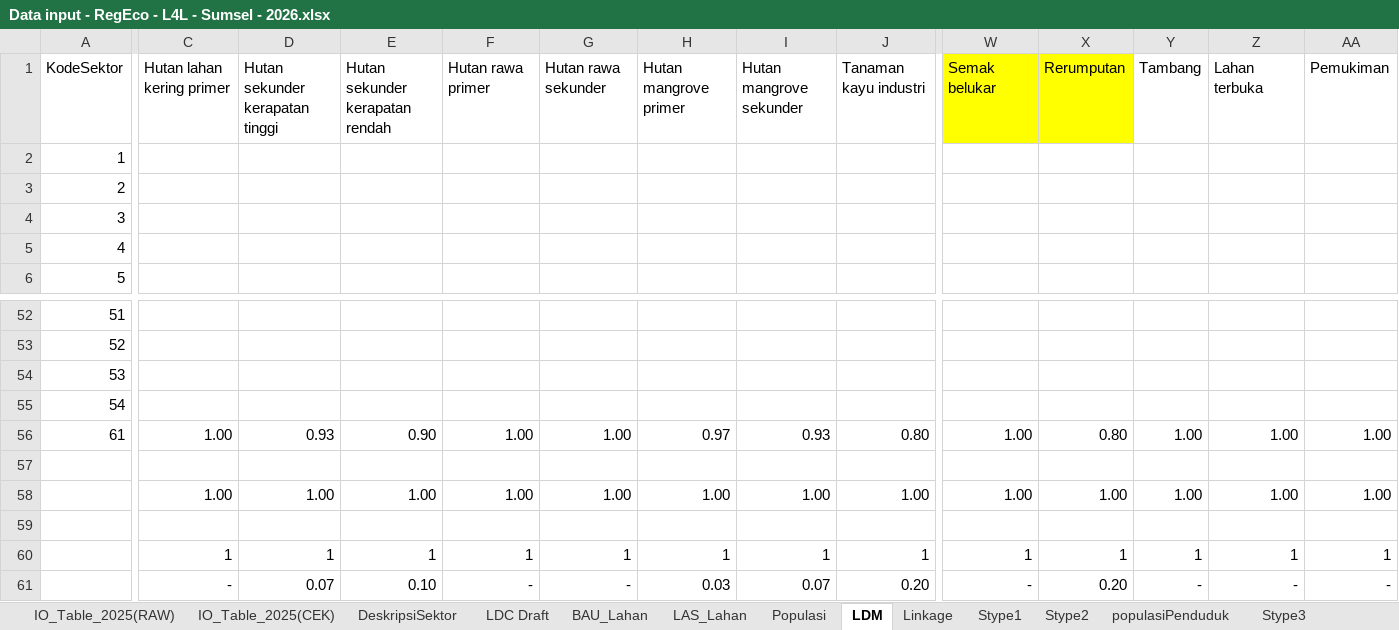
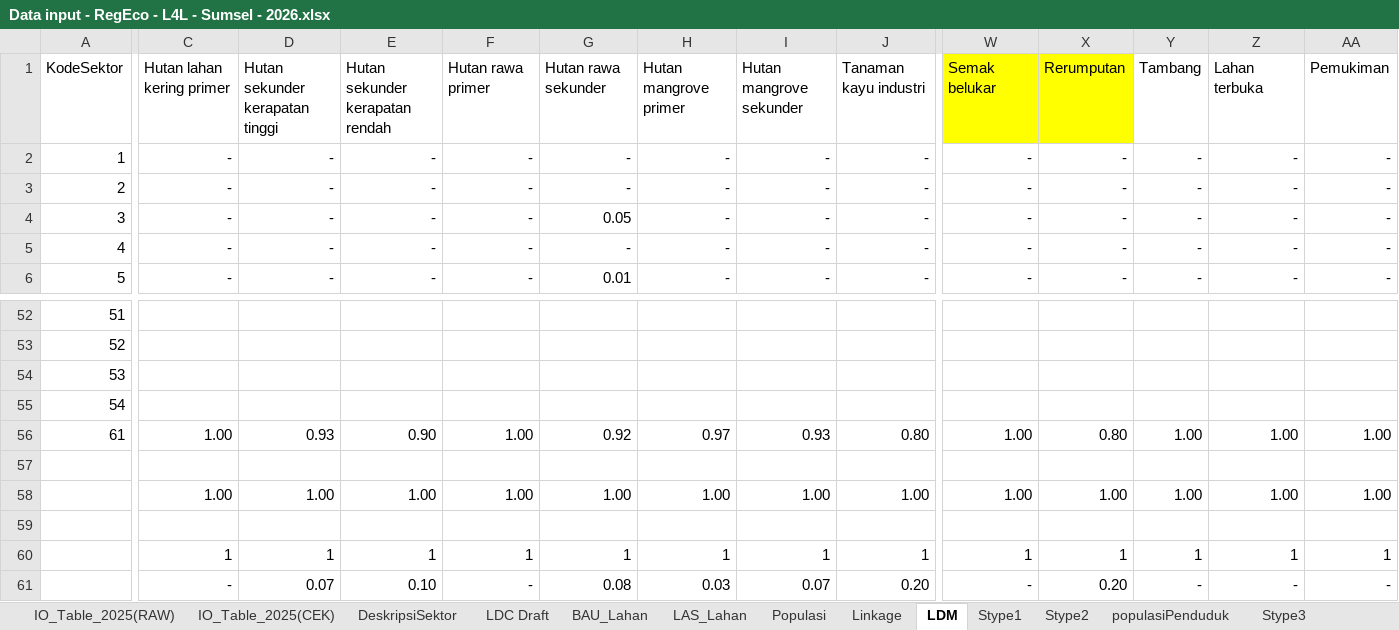
Before and after one commit to dewikiswani/Regional-Economy-GGP-Sumsel-2026, an Excel workbook: Data input - RegEco - L4L - Sumsel - 2026.xlsx, sheet LDM, drawn as a sheet; only a part is shown, gaps mark what is left out; values as stored, in another font and other column widths than the file's, no borders; the diff covers the shown part only; the diff names each change by its address in the sheet, - before the commit and + after, or states it on an @@ line.

```diff
--- a/Data input - RegEco - L4L - Sumsel - 2026.xlsx (sheet LDM)
+++ b/Data input - RegEco - L4L - Sumsel - 2026.xlsx (sheet LDM)
@@ sheet tab order changed: IO_Table_2025(RAW) | IO_Table_2025(CEK) | DeskripsiSektor | LDC Draft | BAU_Lahan | LAS_Lahan | Populasi | Linkage | LDM | Stype1 | Stype2 | populasiPenduduk | Stype3 @@
-C2:C6: (empty)
+C2:C6: -
-D2:D6: (empty)
+D2:D6: -
-E2:E6: (empty)
+E2:E6: -
-F2:F6: (empty)
+F2:F6: -
-G2:G3: (empty)
+G2:G3: -
-H2:H6: (empty)
+H2:H6: -
-I2:I6: (empty)
+I2:I6: -
-J2:J6: (empty)
+J2:J6: -
-W2:W6: (empty)
+W2:W6: -
-X2:X6: (empty)
+X2:X6: -
-Y2:Y6: (empty)
+Y2:Y6: -
-Z2:Z6: (empty)
+Z2:Z6: -
-AA2:AA6: (empty)
+AA2:AA6: -
-G4: (empty)
+G4: 0.05
-G5: (empty)
+G5: -
-G6: (empty)
+G6: 0.01
-G56: 1.00
+G56: 0.92
-G61: -
+G61: 0.08
```
Also changed, not shown: 157 edited cells elsewhere in this sheet, sheet Stype2, sheet Stype1, sheet Stype3, sheet IO_Table_2025(CEK), sheet DeskripsiSektor, formulas that keep their value, SType3.xlsx, 2 other files.
